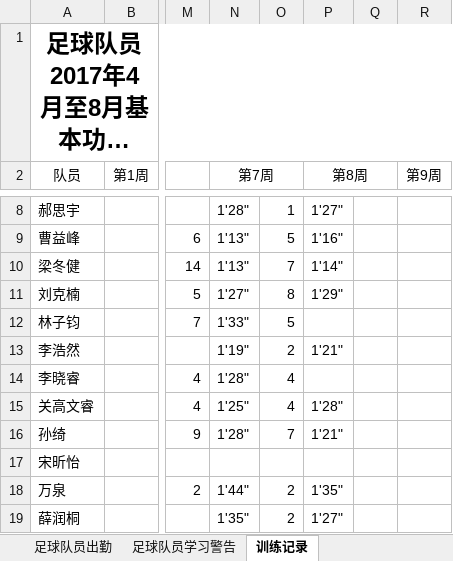
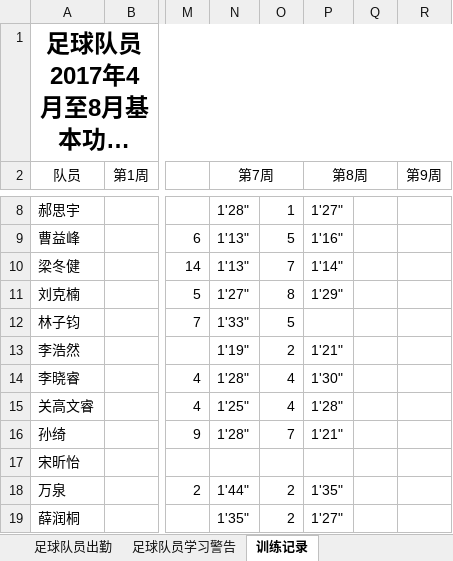
Before and after one commit to ztWilliam/kidedu, an Excel workbook: soccer/福豆足球队统计表格－2017春季学期.xlsx, sheet 训练记录, drawn as a sheet; only a part is shown, gaps mark what is left out; long unchanged cells end in …; values as stored, in another font and other column widths than the file's, no borders; the diff names each change by its address in the sheet, - before the commit and + after, or states it on an @@ line.

Commit message:
补记李晓睿的折返跑成绩

```diff
--- a/soccer/福豆足球队统计表格－2017春季学期.xlsx (sheet 训练记录)
+++ b/soccer/福豆足球队统计表格－2017春季学期.xlsx (sheet 训练记录)
-P14 (第8周): (empty)
+P14 (第8周): 1'30"
```
